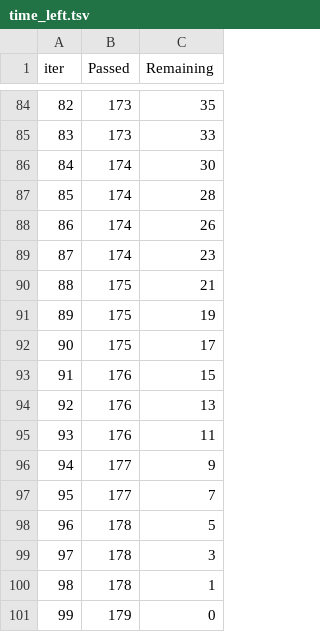
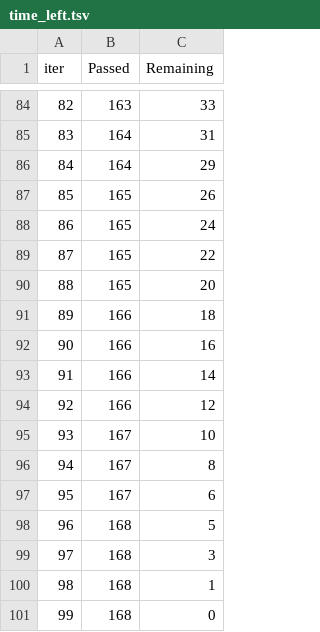
Before and after one commit to joquifer2/mlops_fleca_project, a TSV file: notebooks/catboost_info/time_left.tsv, drawn as a sheet; only a part is shown, gaps mark what is left out; the diff covers the shown part only.

```diff
--- a/notebooks/catboost_info/time_left.tsv
+++ b/notebooks/catboost_info/time_left.tsv
@@ -84,18 +84,18 @@ iter	Passed	Remaining
-82	173	35
-83	173	33
-84	174	30
-85	174	28
-86	174	26
-87	174	23
-88	175	21
-89	175	19
-90	175	17
-91	176	15
-92	176	13
-93	176	11
-94	177	9
-95	177	7
-96	178	5
-97	178	3
-98	178	1
-99	179	0
+82	163	33
+83	164	31
+84	164	29
+85	165	26
+86	165	24
+87	165	22
+88	165	20
+89	166	18
+90	166	16
+91	166	14
+92	166	12
+93	167	10
+94	167	8
+95	167	6
+96	168	5
+97	168	3
+98	168	1
+99	168	0
```
Also changed, not shown: 164 edited cells elsewhere in this file, notebooks/catboost_info/learn_error.tsv, 14 other files.
